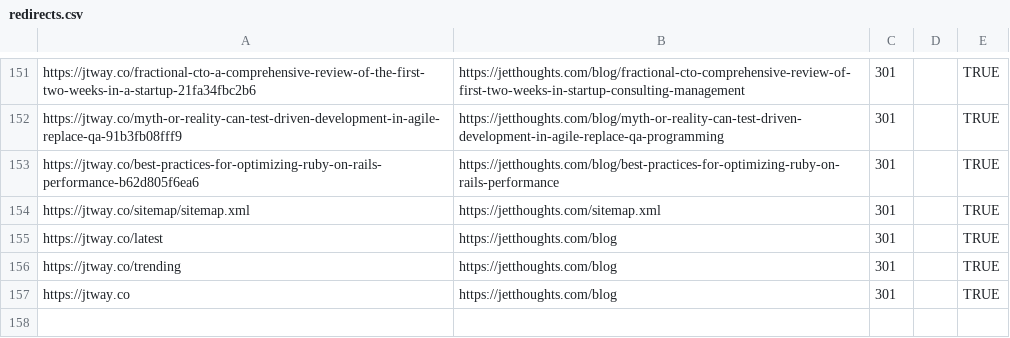
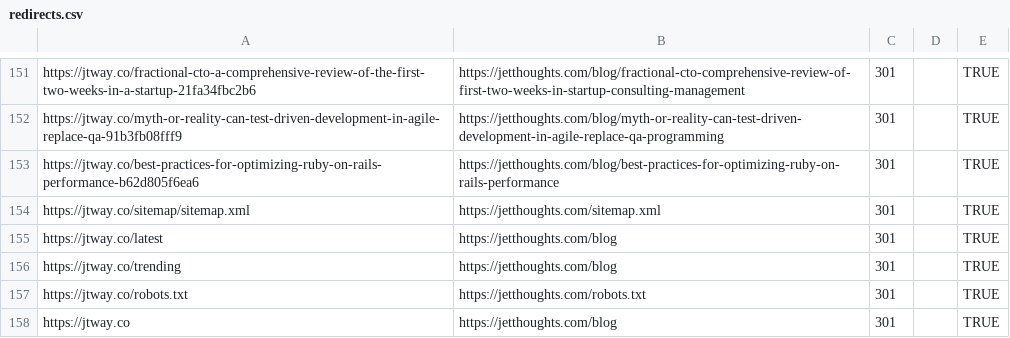
Before and after one commit to jetthoughts/jetthoughts.github.io, a CSV file: seo/redirects.csv, drawn as a sheet; only a part is shown, gaps mark what is left out.

Commit message:
add robots.txt to redirects

```diff
--- a/seo/redirects.csv
+++ b/seo/redirects.csv
@@ -156,2 +156,3 @@ https://jtway.co/latest,https://jetthoughts.com/blog,301,,TRUE,,
 https://jtway.co/trending,https://jetthoughts.com/blog,301,,TRUE,,
+https://jtway.co/robots.txt,https://jetthoughts.com/robots.txt,301,,TRUE,,
 https://jtway.co,https://jetthoughts.com/blog,301,,TRUE,,
```
